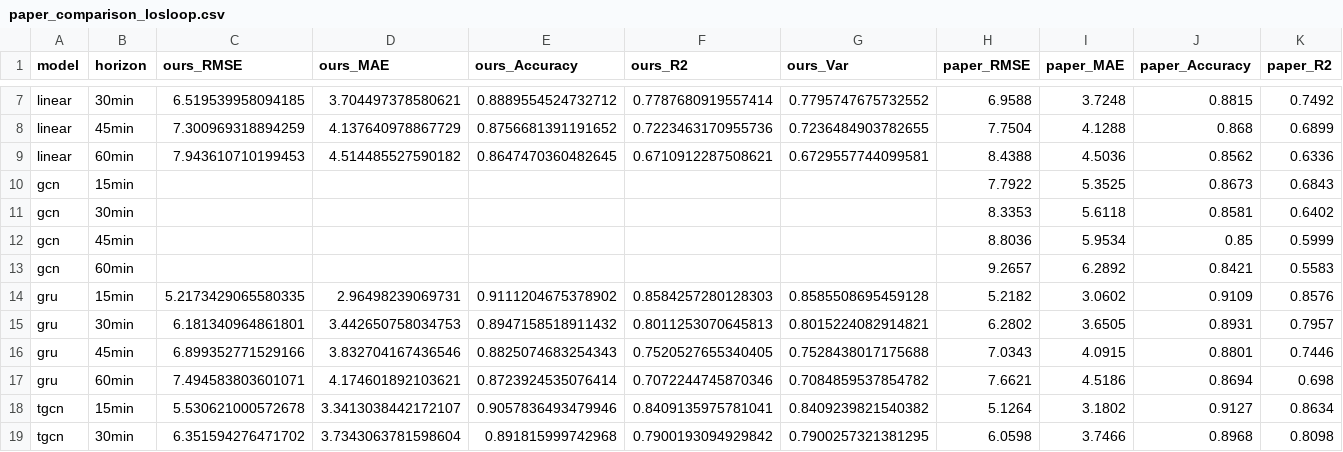
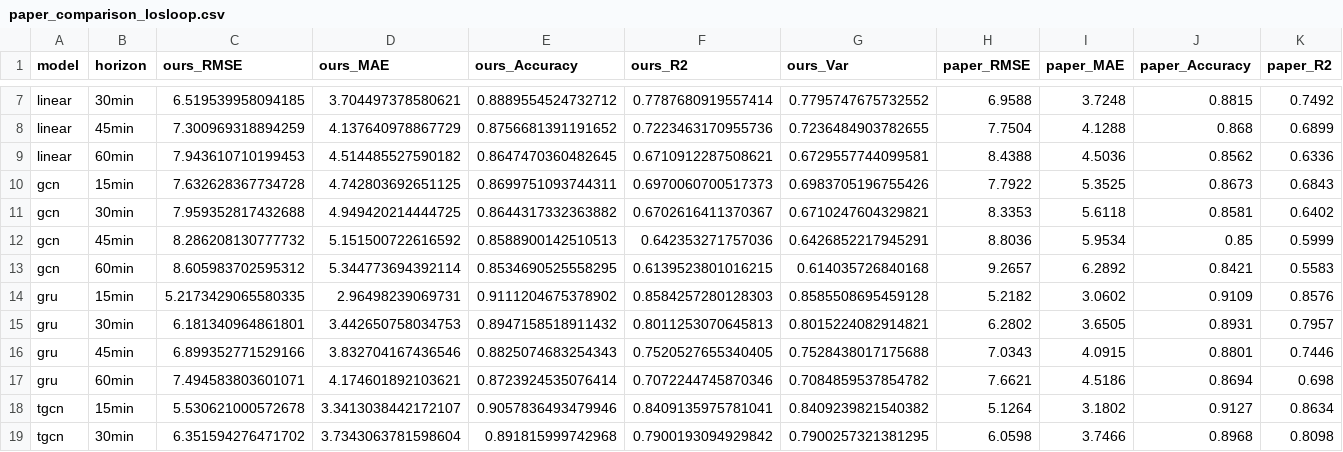
Before and after one commit to huynhquocthang1805/Datamining-Btl, a CSV file: reports/tables/paper_comparison_losloop.csv, drawn as a sheet; only a part is shown, gaps mark what is left out; the diff covers the shown part only; the diff names each change by its address in the sheet, - before the commit and + after, or states it on an @@ line.

```diff
--- a/reports/tables/paper_comparison_losloop.csv
+++ b/reports/tables/paper_comparison_losloop.csv
-C10 (ours_RMSE): (empty)
+C10 (ours_RMSE): 7.632628367734728
-D10 (ours_MAE): (empty)
+D10 (ours_MAE): 4.742803692651125
-E10 (ours_Accuracy): (empty)
+E10 (ours_Accuracy): 0.8699751093744311
-F10 (ours_R2): (empty)
+F10 (ours_R2): 0.6970060700517373
-G10 (ours_Var): (empty)
+G10 (ours_Var): 0.6983705196755426
-C11 (ours_RMSE): (empty)
+C11 (ours_RMSE): 7.959352817432688
-D11 (ours_MAE): (empty)
+D11 (ours_MAE): 4.949420214444725
-E11 (ours_Accuracy): (empty)
+E11 (ours_Accuracy): 0.8644317332363882
-F11 (ours_R2): (empty)
+F11 (ours_R2): 0.6702616411370367
-G11 (ours_Var): (empty)
+G11 (ours_Var): 0.6710247604329821
-C12 (ours_RMSE): (empty)
+C12 (ours_RMSE): 8.286208130777732
-D12 (ours_MAE): (empty)
+D12 (ours_MAE): 5.151500722616592
-E12 (ours_Accuracy): (empty)
+E12 (ours_Accuracy): 0.8588900142510513
-F12 (ours_R2): (empty)
+F12 (ours_R2): 0.642353271757036
-G12 (ours_Var): (empty)
+G12 (ours_Var): 0.6426852217945291
-C13 (ours_RMSE): (empty)
+C13 (ours_RMSE): 8.605983702595312
-D13 (ours_MAE): (empty)
+D13 (ours_MAE): 5.344773694392114
-E13 (ours_Accuracy): (empty)
+E13 (ours_Accuracy): 0.8534690525558295
-F13 (ours_R2): (empty)
+F13 (ours_R2): 0.6139523801016215
-G13 (ours_Var): (empty)
+G13 (ours_Var): 0.614035726840168
```
Also changed, not shown: 8 added rows and 8 removed rows elsewhere in this file, reports/tables/main_results_losloop.csv, reports/tables/oracle_bias_losloop.csv, 2 other files.
